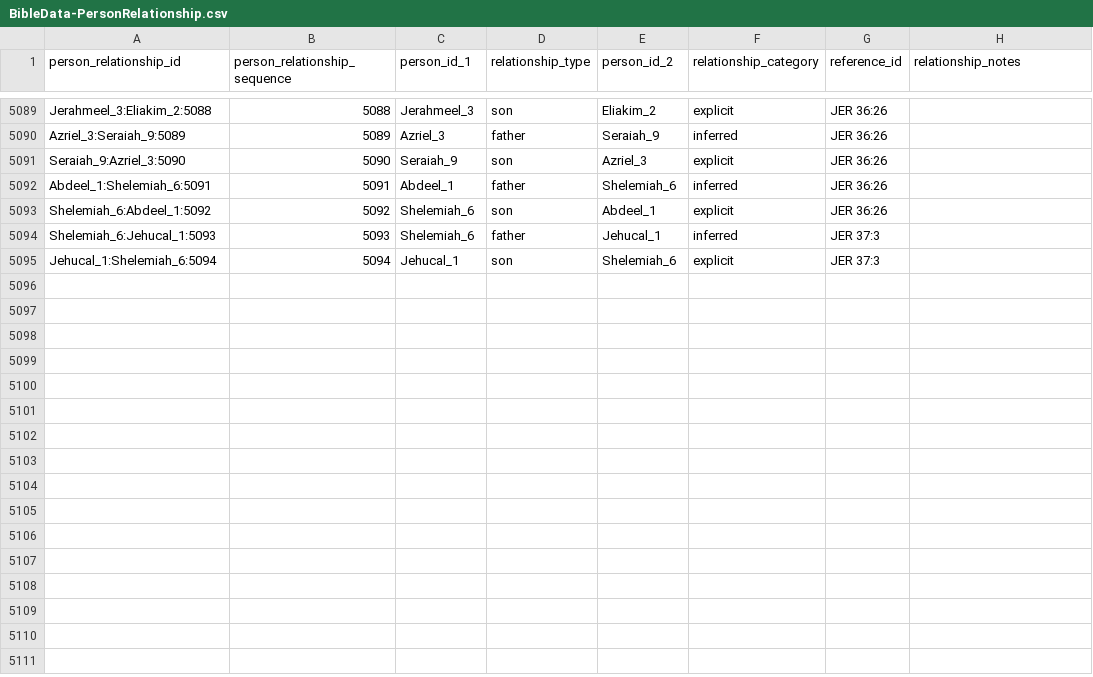
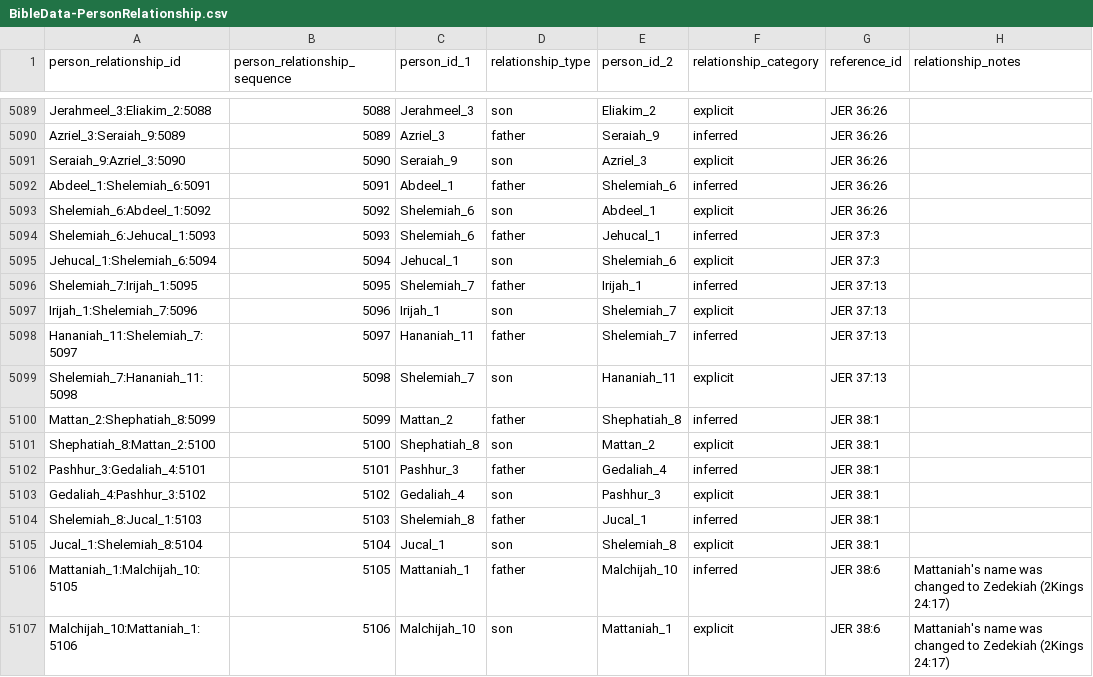
Before and after one commit to BradyStephenson/bible-data, a CSV file: BibleData-PersonRelationship.csv, drawn as a sheet; only a part is shown, gaps mark what is left out.

```diff
--- a/BibleData-PersonRelationship.csv
+++ b/BibleData-PersonRelationship.csv
@@ -5095 +5095,13 @@ Shelemiah_6:Jehucal_1:5093,5093,Shelemiah_6,father,Jehucal_1,inferred,JER 37:3,
 Jehucal_1:Shelemiah_6:5094,5094,Jehucal_1,son,Shelemiah_6,explicit,JER 37:3,
+Shelemiah_7:Irijah_1:5095,5095,Shelemiah_7,father,Irijah_1,inferred,JER 37:13,
+Irijah_1:Shelemiah_7:5096,5096,Irijah_1,son,Shelemiah_7,explicit,JER 37:13,
+Hananiah_11:Shelemiah_7:5097,5097,Hananiah_11,father,Shelemiah_7,inferred,JER 37:13,
+Shelemiah_7:Hananiah_11:5098,5098,Shelemiah_7,son,Hananiah_11,explicit,JER 37:13,
+Mattan_2:Shephatiah_8:5099,5099,Mattan_2,father,Shephatiah_8,inferred,JER 38:1,
+Shephatiah_8:Mattan_2:5100,5100,Shephatiah_8,son,Mattan_2,explicit,JER 38:1,
+Pashhur_3:Gedaliah_4:5101,5101,Pashhur_3,father,Gedaliah_4,inferred,JER 38:1,
+Gedaliah_4:Pashhur_3:5102,5102,Gedaliah_4,son,Pashhur_3,explicit,JER 38:1,
+Shelemiah_8:Jucal_1:5103,5103,Shelemiah_8,father,Jucal_1,inferred,JER 38:1,
+Jucal_1:Shelemiah_8:5104,5104,Jucal_1,son,Shelemiah_8,explicit,JER 38:1,
+Mattaniah_1:Malchijah_10:5105,5105,Mattaniah_1,father,Malchijah_10,inferred,JER 38:6,Mattaniah's name was changed to Zedekiah (2Kings 24:17)
+Malchijah_10:Mattaniah_1:5106,5106,Malchijah_10,son,Mattaniah_1,explicit,JER 38:6,Mattaniah's name was changed to Zedekiah (2Kings 24:17)
```
Also changed, not shown: BibleData-Person.csv, BibleData-PersonLabel.csv, 1 other file.
